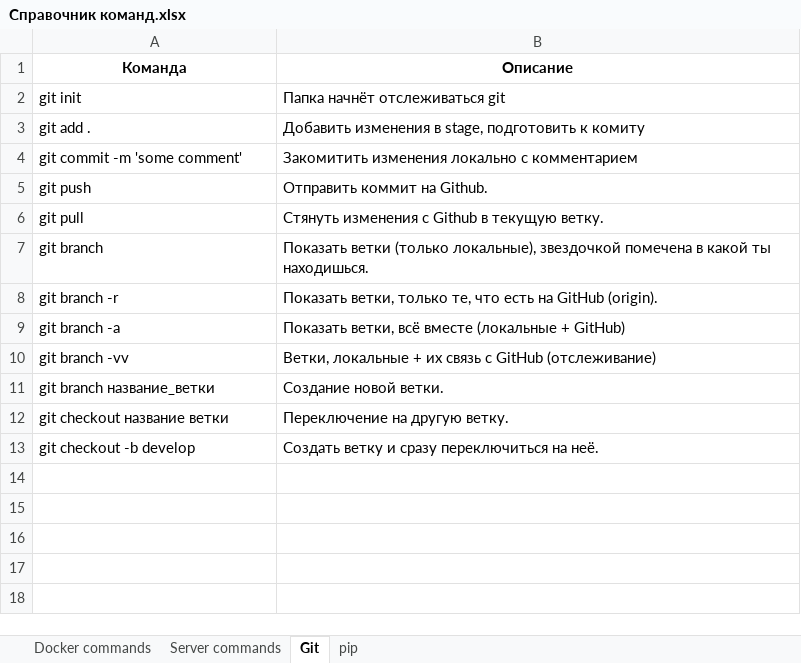
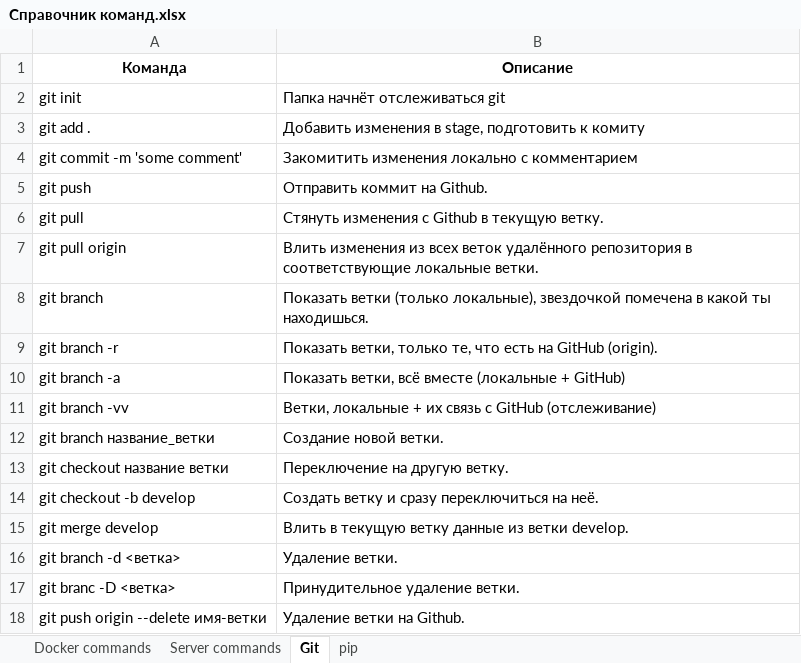
Before and after one commit to AntonYudin79/handbook, an Excel workbook: Справочник команд.xlsx, sheet Git, drawn as a sheet; values as stored, in another font and other column widths than the file's, no borders; the diff names each change by its address in the sheet, - before the commit and + after, or states it on an @@ line.

```diff
--- a/Справочник команд.xlsx (sheet Git)
+++ b/Справочник команд.xlsx (sheet Git)
+row 7: git pull origin | Влить изменения из всех веток удалённого репозитория в соответствующие локальные ветки.
+row 15: git merge develop | Влить в текущую ветку данные из ветки develop.
+row 16: git branch -d <ветка> | Удаление ветки.
+row 17: git branc -D <ветка> | Принудительное удаление ветки.
+row 18: git push origin --delete имя-ветки | Удаление ветки на Github.
```
Also changed, not shown: sheet Docker commands, sheet Server commands.
